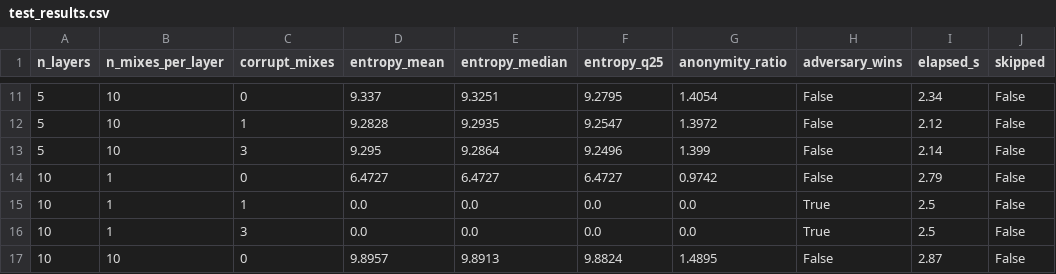
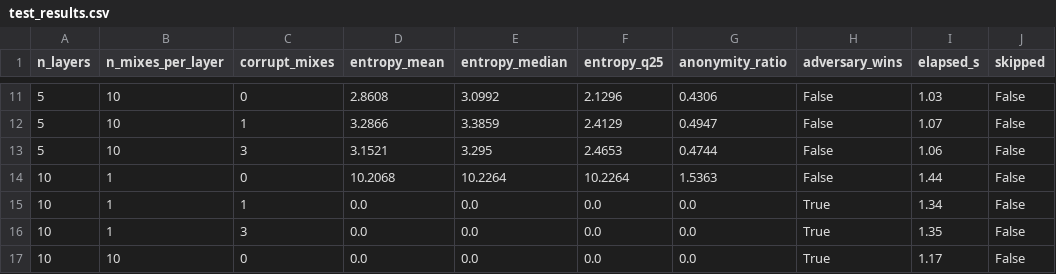
Before and after one commit to MaximV23/mixim, a CSV file: Logs/test_results.csv, drawn as a sheet; only a part is shown, gaps mark what is left out; the diff covers the shown part only; the diff names each change by its address in the sheet, - before the commit and + after, or states it on an @@ line.

```diff
--- a/Logs/test_results.csv
+++ b/Logs/test_results.csv
-D11 (entropy_mean): 9.337
+D11 (entropy_mean): 2.8608
-E11 (entropy_median): 9.3251
+E11 (entropy_median): 3.0992
-F11 (entropy_q25): 9.2795
+F11 (entropy_q25): 2.1296
-G11 (anonymity_ratio): 1.4054
+G11 (anonymity_ratio): 0.4306
-I11 (elapsed_s): 2.34
+I11 (elapsed_s): 1.03
-D12 (entropy_mean): 9.2828
+D12 (entropy_mean): 3.2866
-E12 (entropy_median): 9.2935
+E12 (entropy_median): 3.3859
-F12 (entropy_q25): 9.2547
+F12 (entropy_q25): 2.4129
-G12 (anonymity_ratio): 1.3972
+G12 (anonymity_ratio): 0.4947
-I12 (elapsed_s): 2.12
+I12 (elapsed_s): 1.07
-D13 (entropy_mean): 9.295
+D13 (entropy_mean): 3.1521
-E13 (entropy_median): 9.2864
+E13 (entropy_median): 3.295
-F13 (entropy_q25): 9.2496
+F13 (entropy_q25): 2.4653
-G13 (anonymity_ratio): 1.399
+G13 (anonymity_ratio): 0.4744
-I13 (elapsed_s): 2.14
+I13 (elapsed_s): 1.06
-D14 (entropy_mean): 6.4727
+D14 (entropy_mean): 10.2068
-E14 (entropy_median): 6.4727
+E14 (entropy_median): 10.2264
-F14 (entropy_q25): 6.4727
+F14 (entropy_q25): 10.2264
-G14 (anonymity_ratio): 0.9742
+G14 (anonymity_ratio): 1.5363
-I14 (elapsed_s): 2.79
+I14 (elapsed_s): 1.44
-I15 (elapsed_s): 2.5
+I15 (elapsed_s): 1.34
-I16 (elapsed_s): 2.5
+I16 (elapsed_s): 1.35
-D17 (entropy_mean): 9.8957
+D17 (entropy_mean): 0.0
-E17 (entropy_median): 9.8913
+E17 (entropy_median): 0.0
-F17 (entropy_q25): 9.8824
+F17 (entropy_q25): 0.0
-G17 (anonymity_ratio): 1.4895
+G17 (anonymity_ratio): 0.0
-H17 (adversary_wins): False
+H17 (adversary_wins): True
-I17 (elapsed_s): 2.87
+I17 (elapsed_s): 1.17
```
Also changed, not shown: 40 edited cells elsewhere in this file, Logs/10layers_10mixes_player_Entropy.csv, Logs/1layers_10mixes_player_Entropy.csv, 16 other files.
